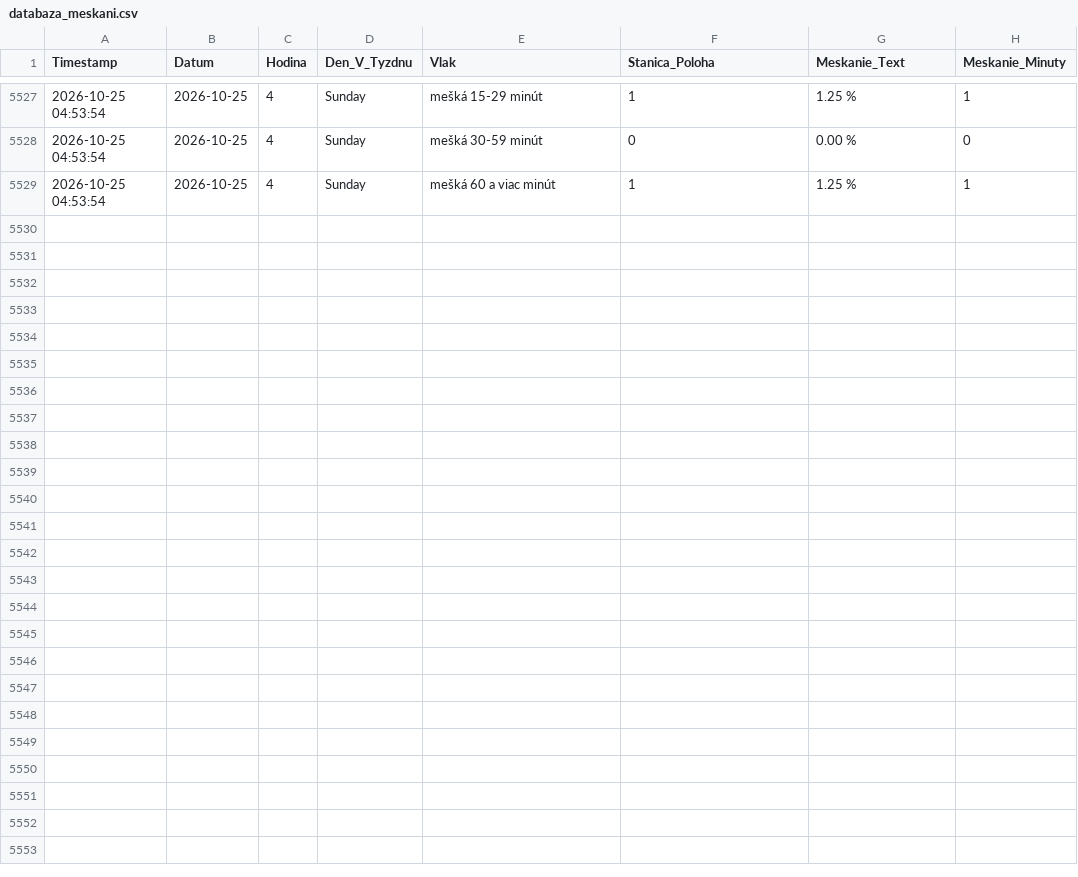
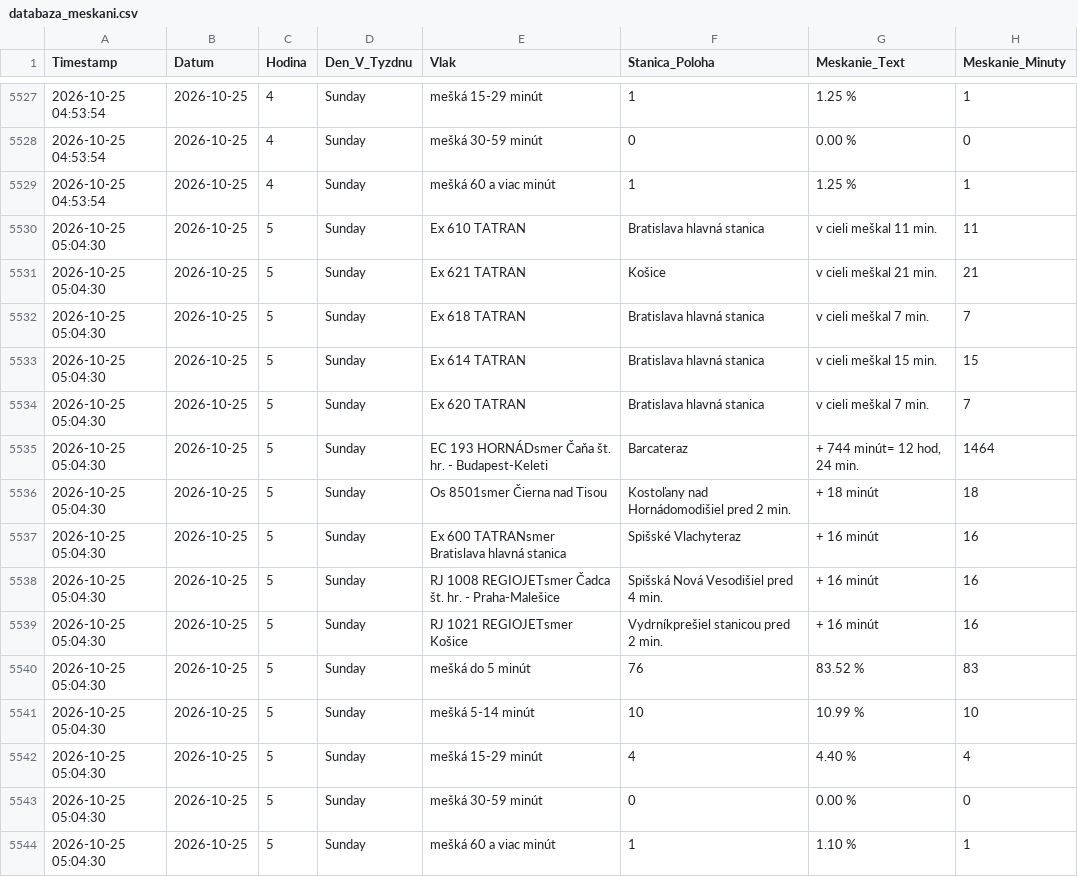
Before and after one commit to lalasonycierny/idos-meskanie, a CSV file: data/databaza_meskani.csv, drawn as a sheet; only a part is shown, gaps mark what is left out; the diff names each change by its address in the sheet, - before the commit and + after, or states it on an @@ line.

```diff
--- a/data/databaza_meskani.csv
+++ b/data/databaza_meskani.csv
+row 5530: 2026-10-25 05:04:30 | 2026-10-25 | 5 | Sunday | Ex 610 TATRAN | Bratislava hlavná stanica | v cieli meškal 11 min. | 11
+row 5531: 2026-10-25 05:04:30 | 2026-10-25 | 5 | Sunday | Ex 621 TATRAN | Košice | v cieli meškal 21 min. | 21
+row 5532: 2026-10-25 05:04:30 | 2026-10-25 | 5 | Sunday | Ex 618 TATRAN | Bratislava hlavná stanica | v cieli meškal 7 min. | 7
+row 5533: 2026-10-25 05:04:30 | 2026-10-25 | 5 | Sunday | Ex 614 TATRAN | Bratislava hlavná stanica | v cieli meškal 15 min. | 15
+row 5534: 2026-10-25 05:04:30 | 2026-10-25 | 5 | Sunday | Ex 620 TATRAN | Bratislava hlavná stanica | v cieli meškal 7 min. | 7
+row 5535: 2026-10-25 05:04:30 | 2026-10-25 | 5 | Sunday | EC 193 HORNÁDsmer Čaňa št. hr. - Budapest-Keleti | Barcateraz | + 744 minút= 12 hod, 24 min. | 1464
+row 5536: 2026-10-25 05:04:30 | 2026-10-25 | 5 | Sunday | Os 8501smer Čierna nad Tisou | Kostoľany nad Hornádomodišiel pred 2 min. | + 18 minút | 18
+row 5537: 2026-10-25 05:04:30 | 2026-10-25 | 5 | Sunday | Ex 600 TATRANsmer Bratislava hlavná stanica | Spišské Vlachyteraz | + 16 minút | 16
+row 5538: 2026-10-25 05:04:30 | 2026-10-25 | 5 | Sunday | RJ 1008 REGIOJETsmer Čadca št. hr. - Praha-Malešice | Spišská Nová Vesodišiel pred 4 min. | + 16 minút | 16
+row 5539: 2026-10-25 05:04:30 | 2026-10-25 | 5 | Sunday | RJ 1021 REGIOJETsmer Košice | Vydrníkprešiel stanicou pred 2 min. | + 16 minút | 16
+row 5540: 2026-10-25 05:04:30 | 2026-10-25 | 5 | Sunday | mešká do 5 minút | 76 | 83.52 % | 83
+row 5541: 2026-10-25 05:04:30 | 2026-10-25 | 5 | Sunday | mešká 5-14 minút | 10 | 10.99 % | 10
+row 5542: 2026-10-25 05:04:30 | 2026-10-25 | 5 | Sunday | mešká 15-29 minút | 4 | 4.40 % | 4
+row 5543: 2026-10-25 05:04:30 | 2026-10-25 | 5 | Sunday | mešká 30-59 minút | 0 | 0.00 % | 0
+row 5544: 2026-10-25 05:04:30 | 2026-10-25 | 5 | Sunday | mešká 60 a viac minút | 1 | 1.10 % | 1
```
Also changed, not shown: statistiky/heatmapa.csv, statistiky/hodiny.csv, 37 other files.
